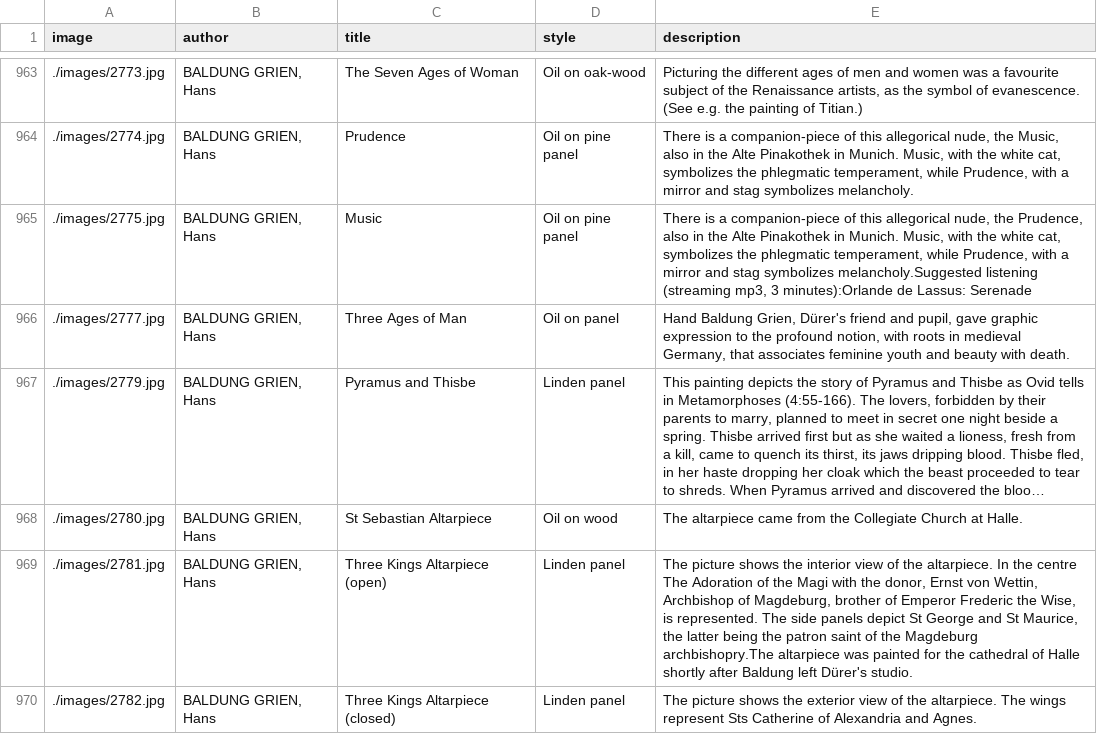
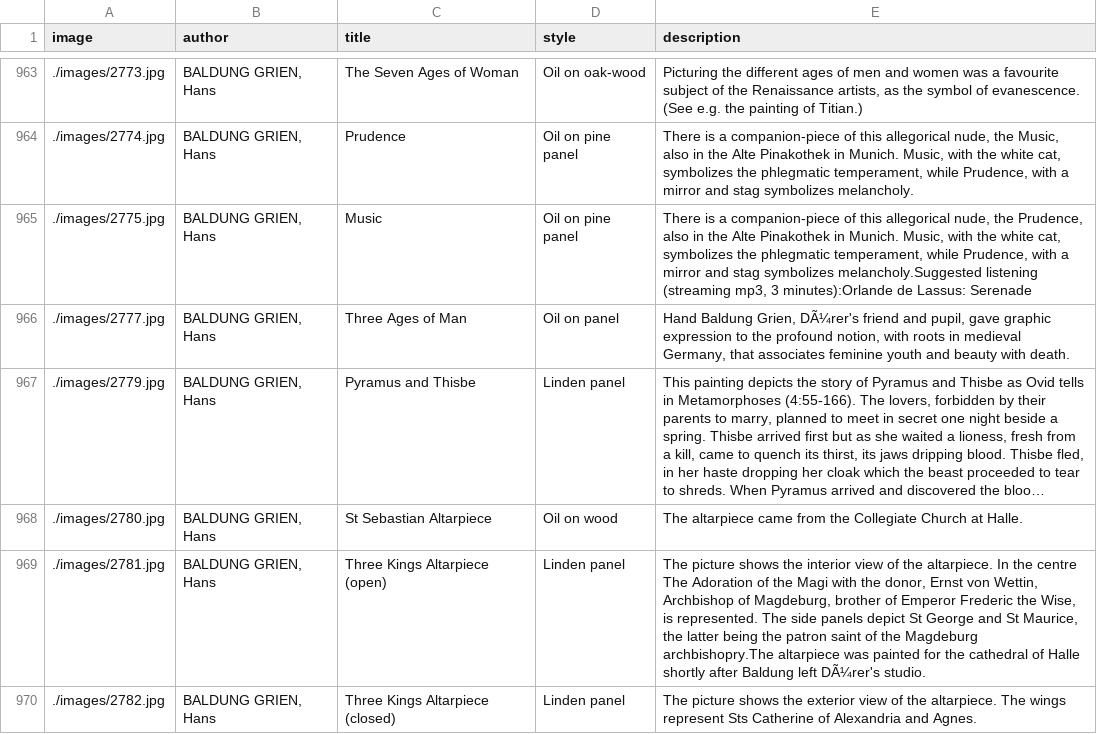
Before and after one commit to rullo16/Art, a CSV file: described_dataset_label.csv, drawn as a sheet; only a part is shown, gaps mark what is left out; long unchanged cells end in …; the diff covers the shown part only; the diff names each change by its address in the sheet, - before the commit and + after, or states it on an @@ line.

```diff
--- a/described_dataset_label.csv
+++ b/described_dataset_label.csv
-E966 (description): …Baldung Grien, Dürer's friend and…
+E966 (description): …Baldung Grien, DÃ¼rer's friend and…
-E969 (description): …Baldung left Dürer's studio.
+E969 (description): …Baldung left DÃ¼rer's studio.
```
Also changed, not shown: 162 edited cells elsewhere in this file, 2 other files.
